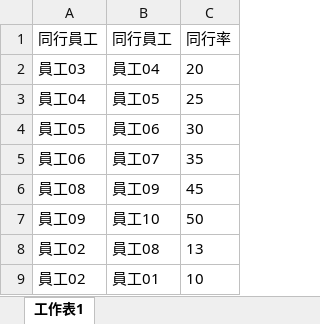
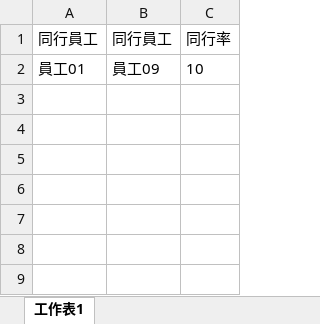
Before and after one commit to KEEEER/BusinessTravelerSelector, an Excel workbook: accompany.xlsx, sheet 工作表1, drawn as a sheet; values as stored, in another font and other column widths than the file's, no borders; removed rows and columns are numbered as before the commit, all else as after; the diff names each change by its address in the sheet, - before the commit and + after, or states it on an @@ line.

Commit message:
[ver1.0] feature complete accompany.xlsx 紀錄某兩人同行機率 travel.xlsx 紀錄所有的員工

```diff
--- a/accompany.xlsx (sheet 工作表1)
+++ b/accompany.xlsx (sheet 工作表1)
-row 2: 員工03 | 員工04 | 20
-row 3: 員工04 | 員工05 | 25
-row 4: 員工05 | 員工06 | 30
-row 5: 員工06 | 員工07 | 35
-row 6: 員工08 | 員工09 | 45
-row 7: 員工09 | 員工10 | 50
-row 8: 員工02 | 員工08 | 13
-A2: 員工02
+A2: 員工01
-B2: 員工01
+B2: 員工09
```
Also changed, not shown: travel.xlsx, 9 other files.
